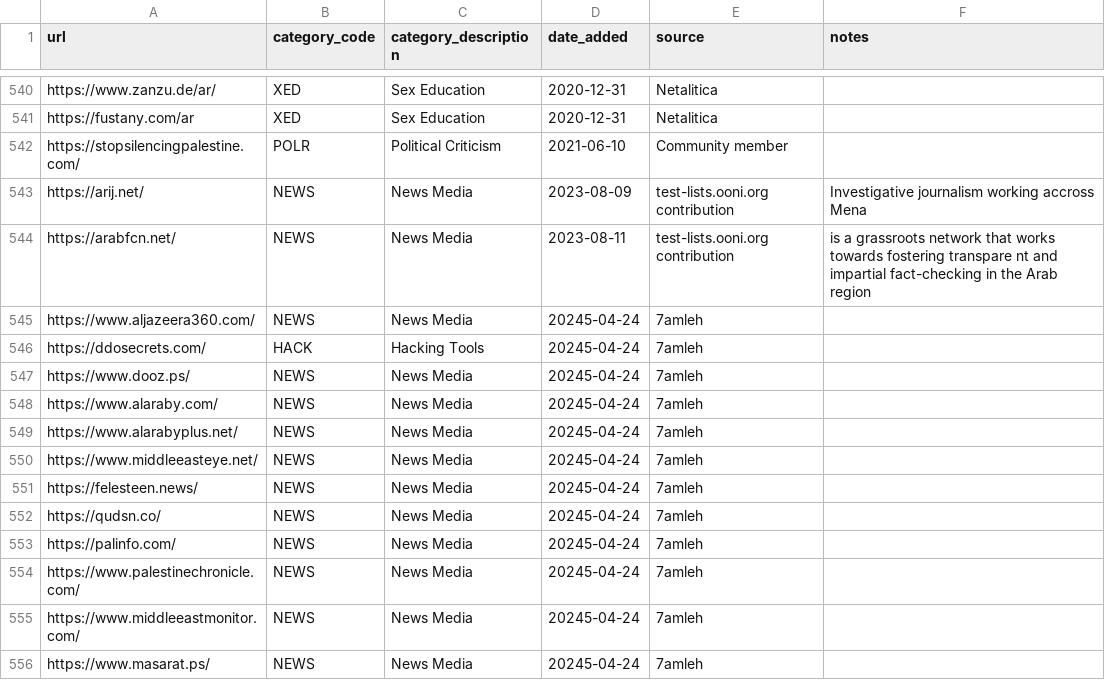
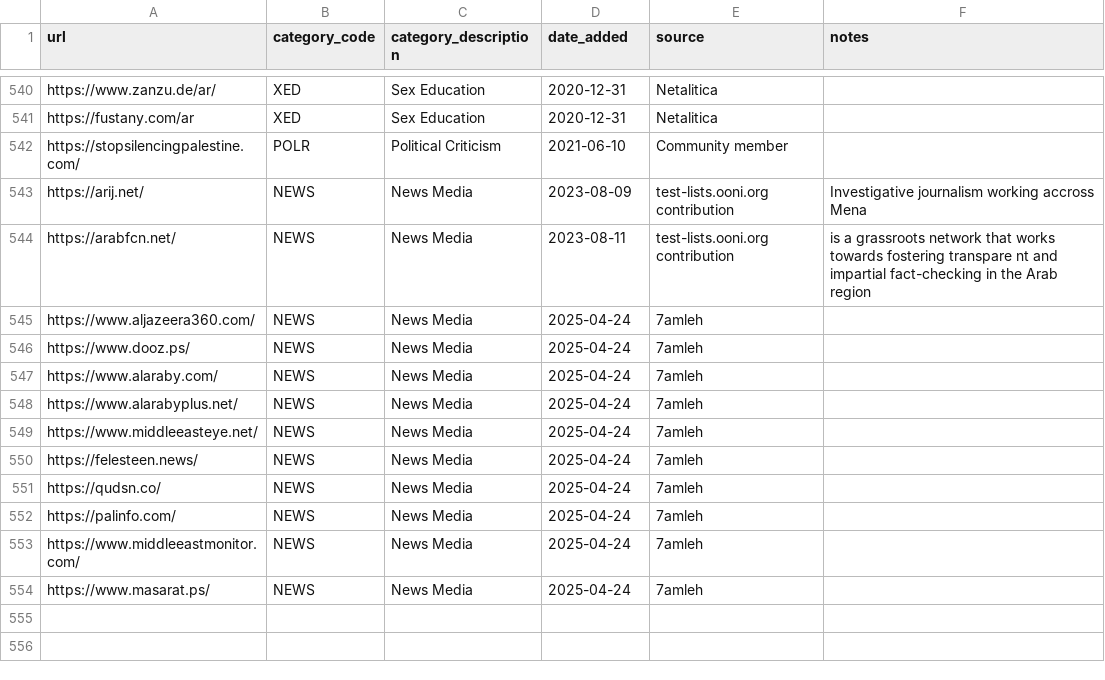
Before and after one commit to citizenlab/test-lists, a CSV file: lists/ps.csv, drawn as a sheet; only a part is shown, gaps mark what is left out.

Commit message:
Update ps.csv

```diff
--- a/lists/ps.csv
+++ b/lists/ps.csv
@@ -544,13 +544,11 @@ https://arij.net/,NEWS,News Media,2023-08-09,test-lists.ooni.org contribution,In
 https://arabfcn.net/,NEWS,News Media,2023-08-11,test-lists.ooni.org contribution,is a grassroots network that works towards fostering transpare nt and impartial fact-checking in the Arab region
-https://www.aljazeera360.com/,NEWS,News Media,20245-04-24,7amleh,
-https://ddosecrets.com/,HACK,Hacking Tools,20245-04-24,7amleh,
-https://www.dooz.ps/,NEWS,News Media,20245-04-24,7amleh,
-https://www.alaraby.com/,NEWS,News Media,20245-04-24,7amleh,
-https://www.alarabyplus.net/,NEWS,News Media,20245-04-24,7amleh,
-https://www.middleeasteye.net/,NEWS,News Media,20245-04-24,7amleh,
-https://felesteen.news/,NEWS,News Media,20245-04-24,7amleh,
-https://qudsn.co/,NEWS,News Media,20245-04-24,7amleh,
-https://palinfo.com/,NEWS,News Media,20245-04-24,7amleh,
-https://www.palestinechronicle.com/,NEWS,News Media,20245-04-24,7amleh,
-https://www.middleeastmonitor.com/,NEWS,News Media,20245-04-24,7amleh,
-https://www.masarat.ps/,NEWS,News Media,20245-04-24,7amleh,
+https://www.aljazeera360.com/,NEWS,News Media,2025-04-24,7amleh,
+https://www.dooz.ps/,NEWS,News Media,2025-04-24,7amleh,
+https://www.alaraby.com/,NEWS,News Media,2025-04-24,7amleh,
+https://www.alarabyplus.net/,NEWS,News Media,2025-04-24,7amleh,
+https://www.middleeasteye.net/,NEWS,News Media,2025-04-24,7amleh,
+https://felesteen.news/,NEWS,News Media,2025-04-24,7amleh,
+https://qudsn.co/,NEWS,News Media,2025-04-24,7amleh,
+https://palinfo.com/,NEWS,News Media,2025-04-24,7amleh,
+https://www.middleeastmonitor.com/,NEWS,News Media,2025-04-24,7amleh,
+https://www.masarat.ps/,NEWS,News Media,2025-04-24,7amleh,
```
